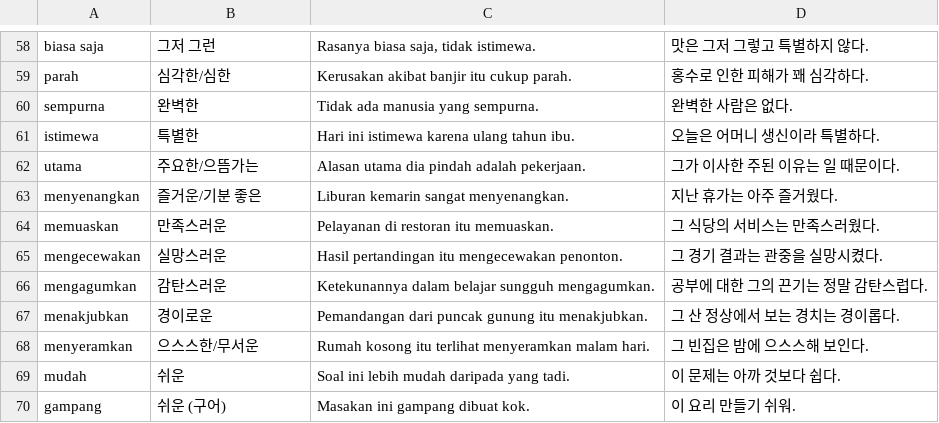
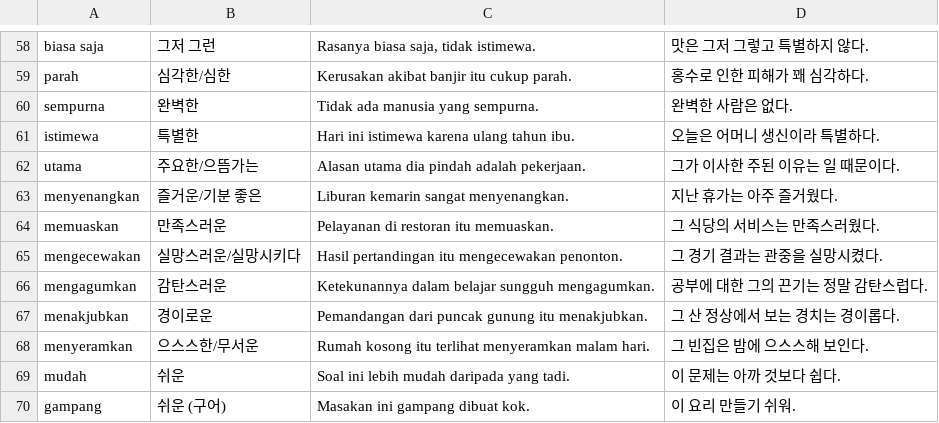
Before and after one commit to cura4world/idkr-buddy, a CSV file: data/categories/12 평가·정도.csv, drawn as a sheet; only a part is shown, gaps mark what is left out.

```diff
--- a/data/categories/12 평가·정도.csv
+++ b/data/categories/12 평가·정도.csv
@@ -64,3 +64,3 @@ menyenangkan,즐거운/기분 좋은,Liburan kemarin sangat menyenangkan.,지난
 memuaskan,만족스러운,Pelayanan di restoran itu memuaskan.,그 식당의 서비스는 만족스러웠다.
-mengecewakan,실망스러운,Hasil pertandingan itu mengecewakan penonton.,그 경기 결과는 관중을 실망시켰다.
+mengecewakan,실망스러운/실망시키다,Hasil pertandingan itu mengecewakan penonton.,그 경기 결과는 관중을 실망시켰다.
 mengagumkan,감탄스러운,Ketekunannya dalam belajar sungguh mengagumkan.,공부에 대한 그의 끈기는 정말 감탄스럽다.
```
